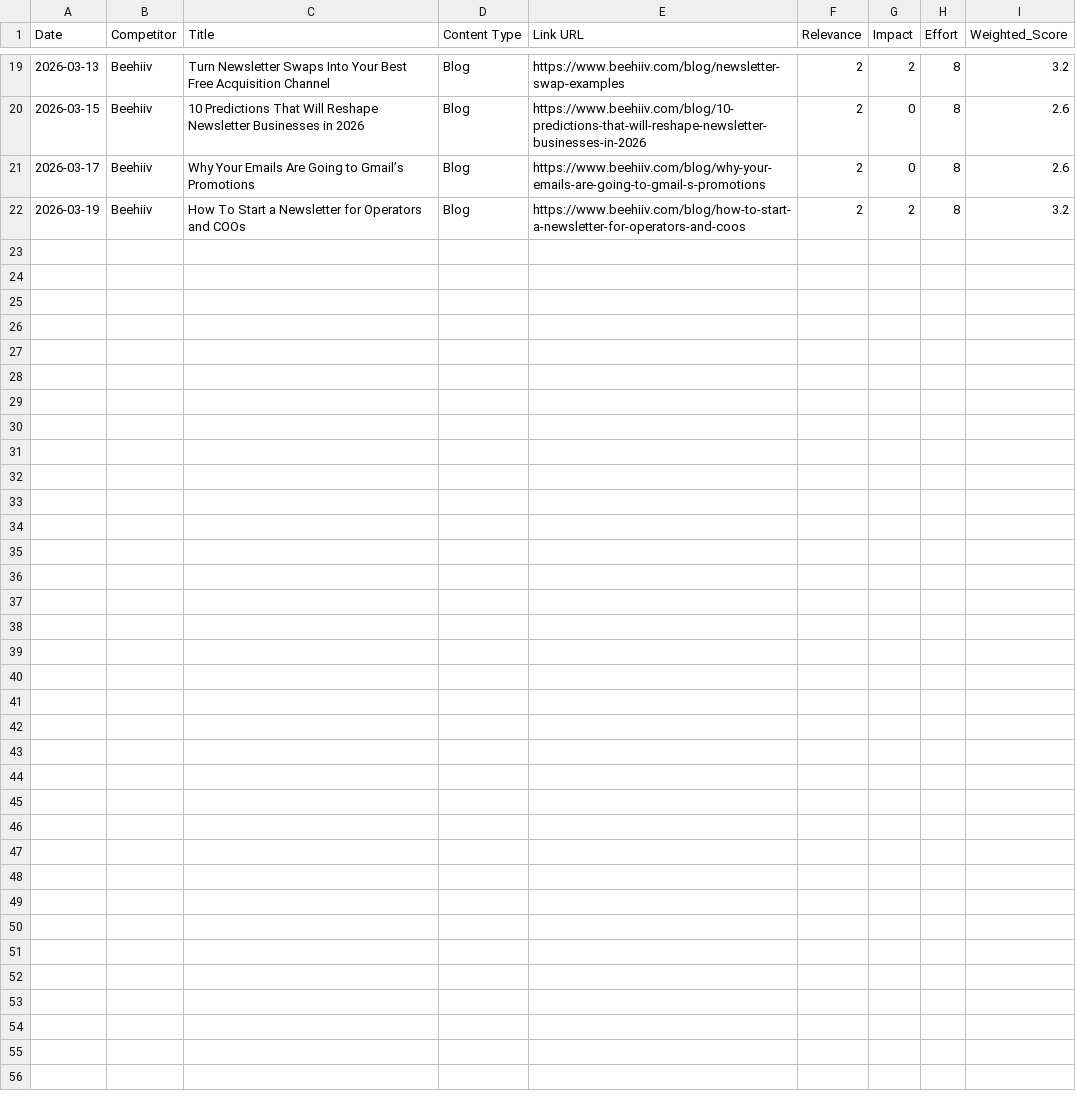
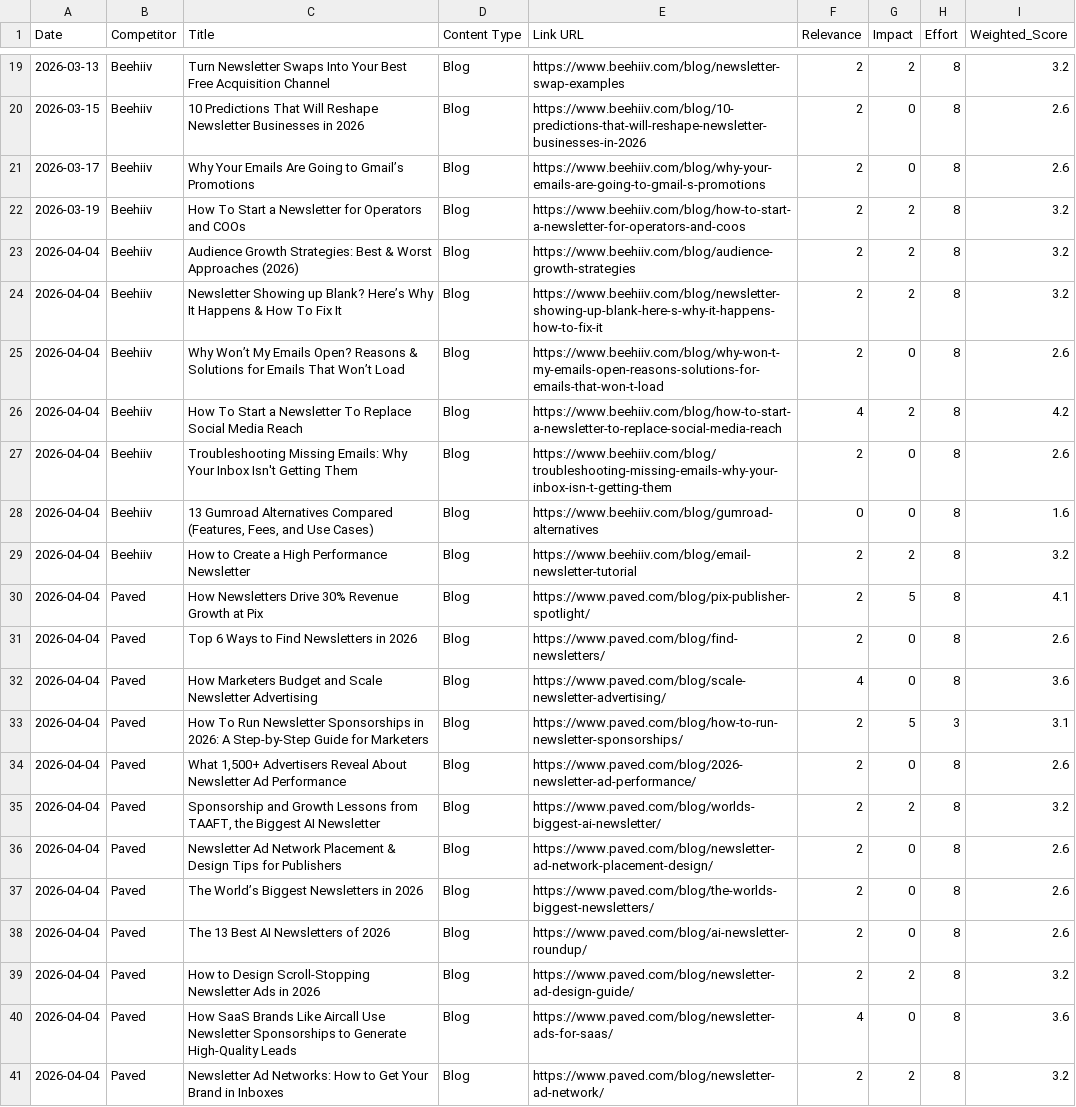
Before and after one commit to neel-mishra/hostfully, a CSV file: outputs/docs/competitor content tracker/blogs/competitor_content_tracker.csv, drawn as a sheet; only a part is shown, gaps mark what is left out; the diff names each change by its address in the sheet, - before the commit and + after, or states it on an @@ line.

```diff
--- a/outputs/docs/competitor content tracker/blogs/competitor_content_tracker.csv
+++ b/outputs/docs/competitor content tracker/blogs/competitor_content_tracker.csv
+row 23: 2026-04-04 | Beehiiv | Audience Growth Strategies: Best & Worst Approaches (2026) | Blog | https://www.beehiiv.com/blog/audience-growth-strategies | 2 | 2 | 8 | 3.2
+row 24: 2026-04-04 | Beehiiv | Newsletter Showing up Blank? Here’s Why It Happens & How To Fix It | Blog | https://www.beehiiv.com/blog/newsletter-showing-up-blank-here-s-why-it-happens-how-to-fix-it | 2 | 2 | 8 | 3.2
+row 25: 2026-04-04 | Beehiiv | Why Won’t My Emails Open? Reasons & Solutions for Emails That Won’t Load | Blog | https://www.beehiiv.com/blog/why-won-t-my-emails-open-reasons-solutions-for-emails-that-won-t-load | 2 | 0 | 8 | 2.6
+row 26: 2026-04-04 | Beehiiv | How To Start a Newsletter To Replace Social Media Reach | Blog | https://www.beehiiv.com/blog/how-to-start-a-newsletter-to-replace-social-media-reach | 4 | 2 | 8 | 4.2
+row 27: 2026-04-04 | Beehiiv | Troubleshooting Missing Emails: Why Your Inbox Isn't Getting Them | Blog | https://www.beehiiv.com/blog/troubleshooting-missing-emails-why-your-inbox-isn-t-getting-them | 2 | 0 | 8 | 2.6
+row 28: 2026-04-04 | Beehiiv | 13 Gumroad Alternatives Compared (Features, Fees, and Use Cases) | Blog | https://www.beehiiv.com/blog/gumroad-alternatives | 0 | 0 | 8 | 1.6
+row 29: 2026-04-04 | Beehiiv | How to Create a High Performance Newsletter | Blog | https://www.beehiiv.com/blog/email-newsletter-tutorial | 2 | 2 | 8 | 3.2
+row 30: 2026-04-04 | Paved | How Newsletters Drive 30% Revenue Growth at Pix | Blog | https://www.paved.com/blog/pix-publisher-spotlight/ | 2 | 5 | 8 | 4.1
+row 31: 2026-04-04 | Paved | Top 6 Ways to Find Newsletters in 2026 | Blog | https://www.paved.com/blog/find-newsletters/ | 2 | 0 | 8 | 2.6
+row 32: 2026-04-04 | Paved | How Marketers Budget and Scale Newsletter Advertising | Blog | https://www.paved.com/blog/scale-newsletter-advertising/ | 4 | 0 | 8 | 3.6
+row 33: 2026-04-04 | Paved | How To Run Newsletter Sponsorships in 2026: A Step-by-Step Guide for Marketers | Blog | https://www.paved.com/blog/how-to-run-newsletter-sponsorships/ | 2 | 5 | 3 | 3.1
+row 34: 2026-04-04 | Paved | What 1,500+ Advertisers Reveal About Newsletter Ad Performance | Blog | https://www.paved.com/blog/2026-newsletter-ad-performance/ | 2 | 0 | 8 | 2.6
+row 35: 2026-04-04 | Paved | Sponsorship and Growth Lessons from TAAFT, the Biggest AI Newsletter | Blog | https://www.paved.com/blog/worlds-biggest-ai-newsletter/ | 2 | 2 | 8 | 3.2
+row 36: 2026-04-04 | Paved | Newsletter Ad Network Placement & Design Tips for Publishers | Blog | https://www.paved.com/blog/newsletter-ad-network-placement-design/ | 2 | 0 | 8 | 2.6
+row 37: 2026-04-04 | Paved | The World’s Biggest Newsletters in 2026 | Blog | https://www.paved.com/blog/the-worlds-biggest-newsletters/ | 2 | 0 | 8 | 2.6
+row 38: 2026-04-04 | Paved | The 13 Best AI Newsletters of 2026 | Blog | https://www.paved.com/blog/ai-newsletter-roundup/ | 2 | 0 | 8 | 2.6
+row 39: 2026-04-04 | Paved | How to Design Scroll-Stopping Newsletter Ads in 2026 | Blog | https://www.paved.com/blog/newsletter-ad-design-guide/ | 2 | 2 | 8 | 3.2
+row 40: 2026-04-04 | Paved | How SaaS Brands Like Aircall Use Newsletter Sponsorships to Generate High-Quality Leads | Blog | https://www.paved.com/blog/newsletter-ads-for-saas/ | 4 | 0 | 8 | 3.6
+row 41: 2026-04-04 | Paved | Newsletter Ad Networks: How to Get Your Brand in Inboxes | Blog | https://www.paved.com/blog/newsletter-ad-network/ | 2 | 2 | 8 | 3.2
```
